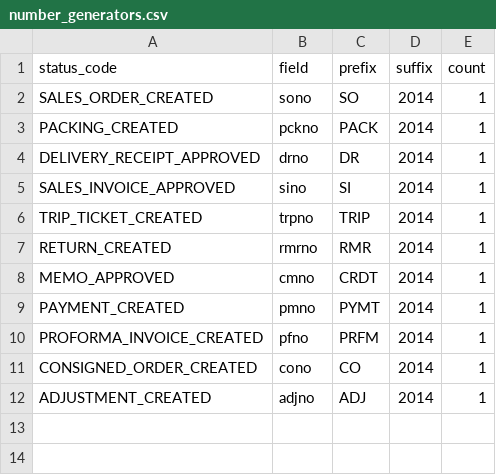
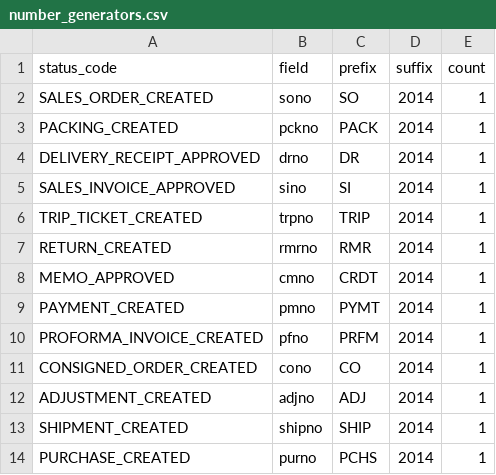
Before and after one commit to devhood/mean-erp, a CSV file: data/csv/number_generators.csv, drawn as a sheet.

Commit message:
numgen, menu, app, controller for shipment

```diff
--- a/data/csv/number_generators.csv
+++ b/data/csv/number_generators.csv
@@ -12 +12,3 @@ CONSIGNED_ORDER_CREATED,cono,CO,2014,1
 ADJUSTMENT_CREATED,adjno,ADJ,2014,1
+SHIPMENT_CREATED,shipno,SHIP,2014,1
+PURCHASE_CREATED,purno,PCHS,2014,1
```
Also changed, not shown: 3 other files.
